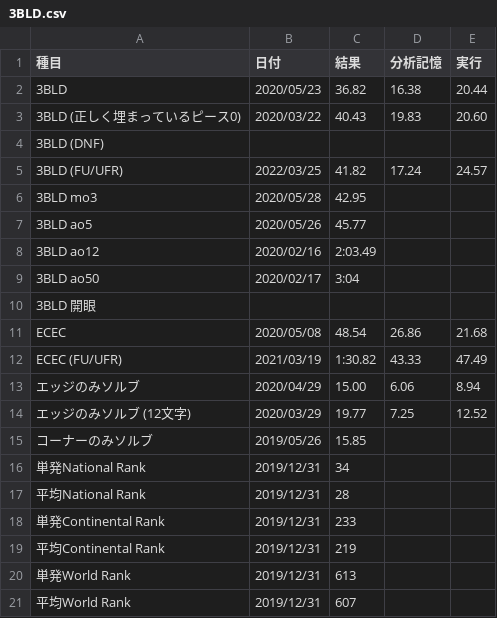
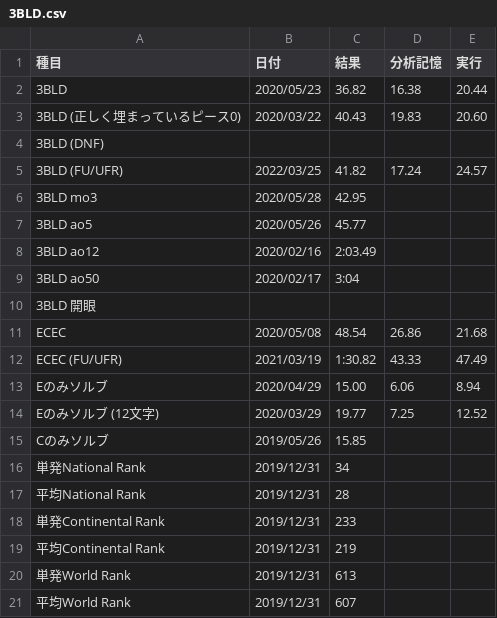
Before and after one commit to sakabar/PB_history, a CSV file: results/3BLD.csv, drawn as a sheet.

```diff
--- a/results/3BLD.csv
+++ b/results/3BLD.csv
@@ -12,5 +12,5 @@ ECEC,2020/05/08,48.54,26.86,21.68
 ECEC (FU/UFR),2021/03/19,1:30.82,43.33,47.49
-エッジのみソルブ,2020/04/29,15.00,6.06,8.94
-エッジのみソルブ (12文字),2020/03/29,19.77,7.25,12.52
-コーナーのみソルブ,2019/05/26,15.85,,
+Eのみソルブ,2020/04/29,15.00,6.06,8.94
+Eのみソルブ (12文字),2020/03/29,19.77,7.25,12.52
+Cのみソルブ,2019/05/26,15.85,,
 単発National Rank,2019/12/31,34,,
```
Also changed, not shown: 1 other file.
